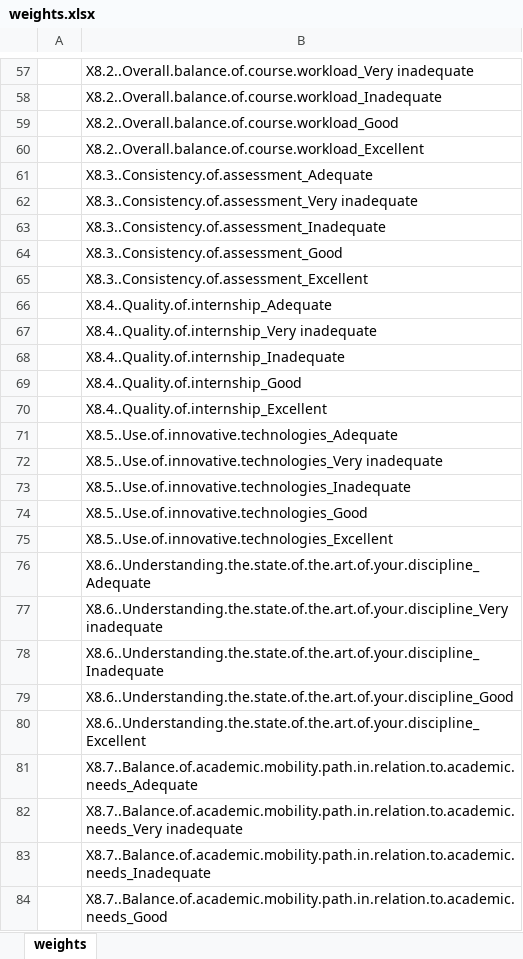
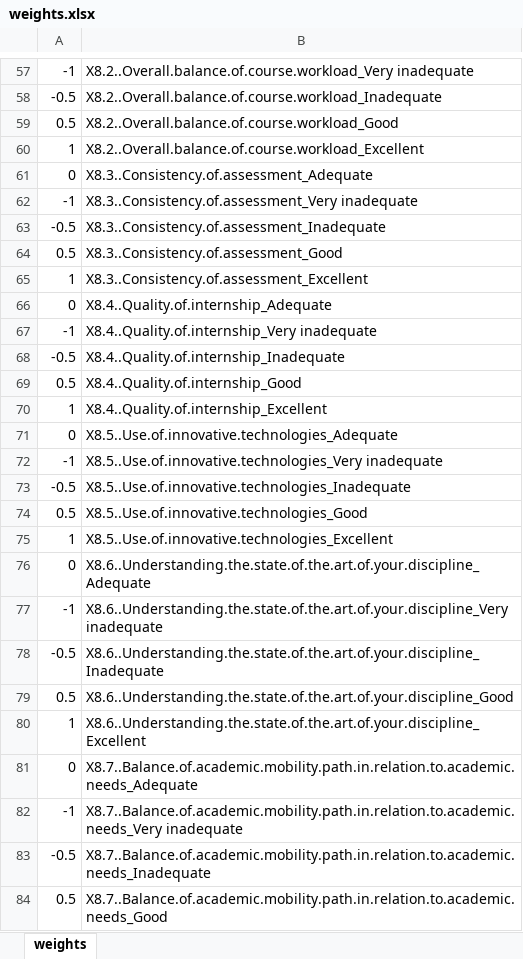
Before and after one commit to romatik/Quantitative-team, an Excel workbook: weights.xlsx, sheet weights, drawn as a sheet; only a part is shown, gaps mark what is left out; values as stored, in another font and other column widths than the file's, no borders; the diff covers the shown part only; the diff names each change by its address in the sheet, - before the commit and + after, or states it on an @@ line.

Commit message:
7th commit
Added weights to the weights file.
Worked on a script to include lines adding weights from the file and
creating a composite score from this.
Moved all extra lines at the end of the script.

```diff
--- a/weights.xlsx (sheet weights)
+++ b/weights.xlsx (sheet weights)
-A57: (empty)
+A57: -1
-A58: (empty)
+A58: -0.5
-A59: (empty)
+A59: 0.5
-A60: (empty)
+A60: 1
-A61: (empty)
+A61: 0
-A62: (empty)
+A62: -1
-A63: (empty)
+A63: -0.5
-A64: (empty)
+A64: 0.5
-A65: (empty)
+A65: 1
-A66: (empty)
+A66: 0
-A67: (empty)
+A67: -1
-A68: (empty)
+A68: -0.5
-A69: (empty)
+A69: 0.5
-A70: (empty)
+A70: 1
-A71: (empty)
+A71: 0
-A72: (empty)
+A72: -1
-A73: (empty)
+A73: -0.5
-A74: (empty)
+A74: 0.5
-A75: (empty)
+A75: 1
-A76: (empty)
+A76: 0
-A77: (empty)
+A77: -1
-A78: (empty)
+A78: -0.5
-A79: (empty)
+A79: 0.5
-A80: (empty)
+A80: 1
-A81: (empty)
+A81: 0
-A82: (empty)
+A82: -1
-A83: (empty)
+A83: -0.5
-A84: (empty)
+A84: 0.5
```
Also changed, not shown: 87 edited cells elsewhere in this sheet, 2 other files.
